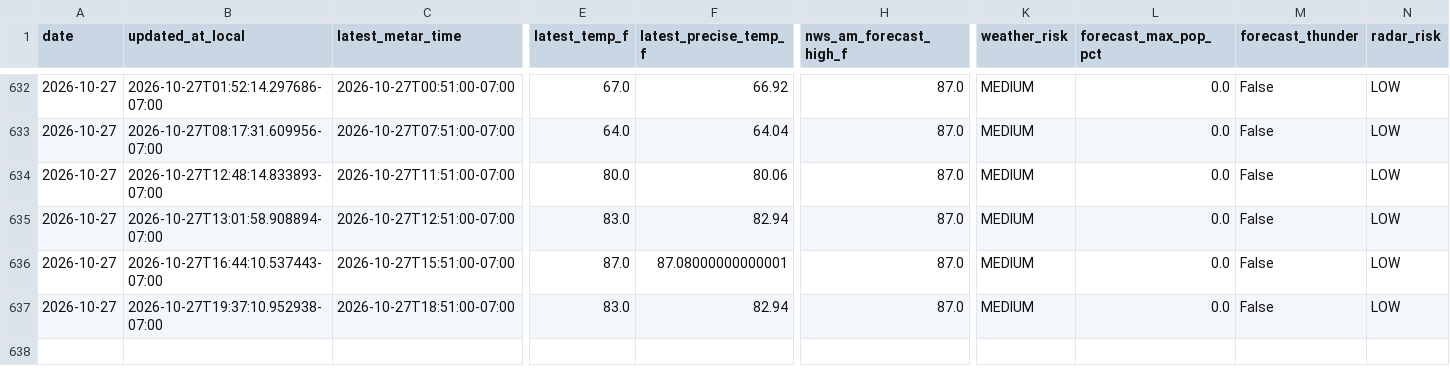
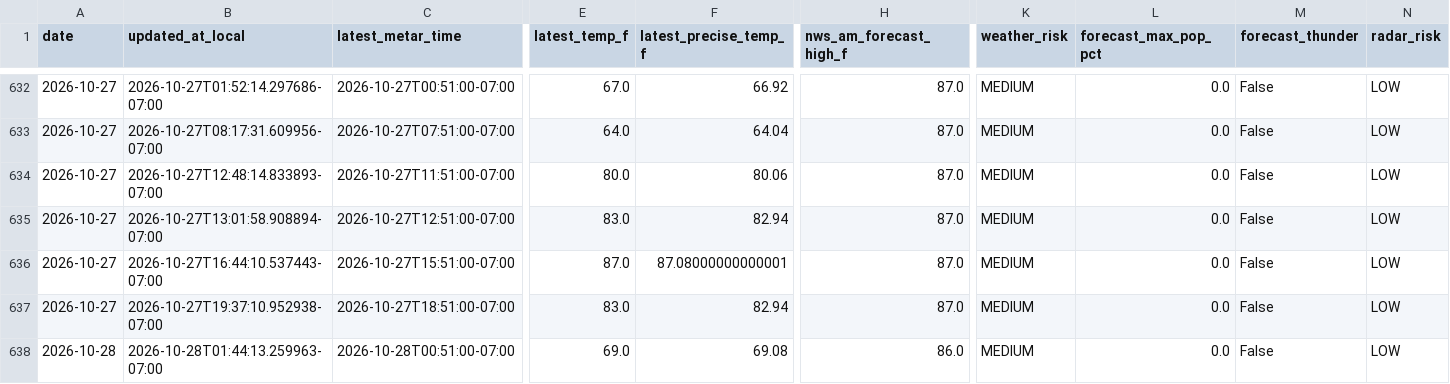
Before and after one commit to capecodbeachgirl/kphx-live-model, a CSV file: data/live/kphx_live_history.csv, drawn as a sheet; only a part is shown, gaps mark what is left out; rows hold the shown columns only; the diff names each change by its address in the sheet, - before the commit and + after, or states it on an @@ line.

```diff
--- a/data/live/kphx_live_history.csv
+++ b/data/live/kphx_live_history.csv
+row 638: 2026-10-28 | 2026-10-28T01:44:13.259963-07:00 | 2026-10-28T00:51:00-07:00 | 69.0 | 69.08 | 86.0 | MEDIUM | 0.0 | False | LOW
```
Also changed, not shown: 3 other files.
